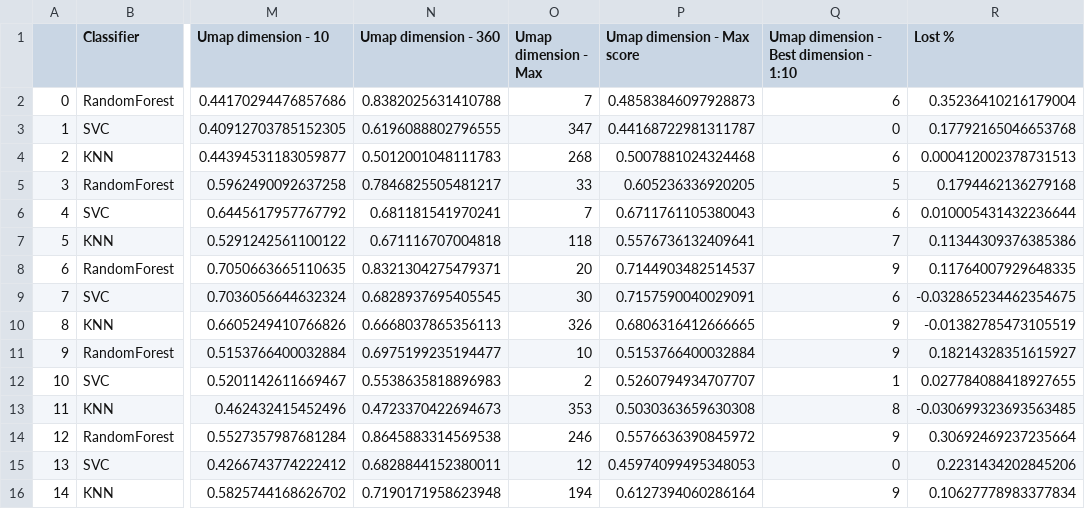
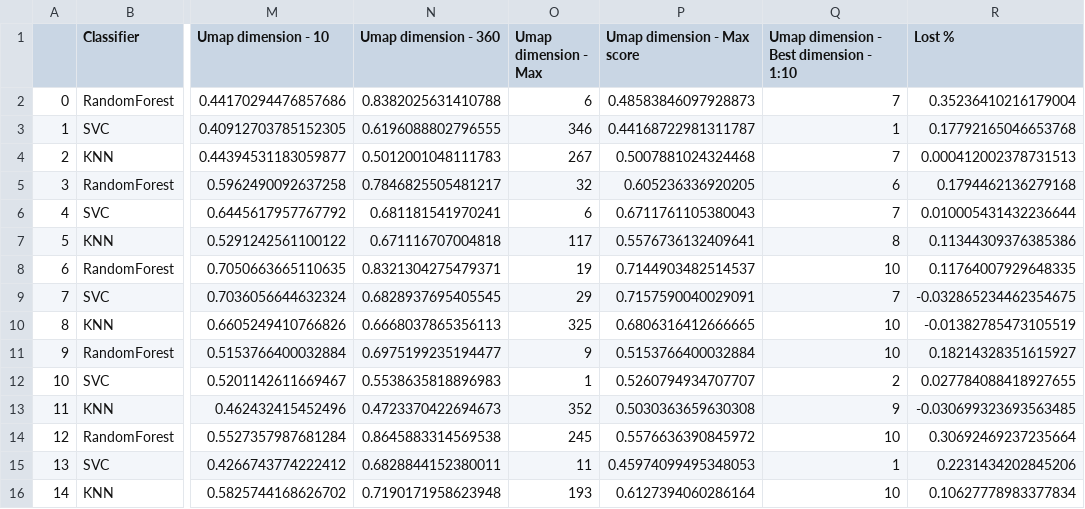
Before and after one commit to discovery-unicamp/hiaac-m4-experiments, a CSV file: analysis/Umap_Dimensions/results/Umap_dimension_Time_analysis.csv, drawn as a sheet; only a part is shown, gaps mark what is left out; the diff names each change by its address in the sheet, - before the commit and + after, or states it on an @@ line.

```diff
--- a/analysis/Umap_Dimensions/results/Umap_dimension_Time_analysis.csv
+++ b/analysis/Umap_Dimensions/results/Umap_dimension_Time_analysis.csv
-O2 (Umap dimension - Max): 7
+O2 (Umap dimension - Max): 6
-Q2: 6
+Q2: 7
-O3 (Umap dimension - Max): 347
+O3 (Umap dimension - Max): 346
-Q3: 0
+Q3: 1
-O4 (Umap dimension - Max): 268
+O4 (Umap dimension - Max): 267
-Q4: 6
+Q4: 7
-O5 (Umap dimension - Max): 33
+O5 (Umap dimension - Max): 32
-Q5: 5
+Q5: 6
-O6 (Umap dimension - Max): 7
+O6 (Umap dimension - Max): 6
-Q6: 6
+Q6: 7
-O7 (Umap dimension - Max): 118
+O7 (Umap dimension - Max): 117
-Q7: 7
+Q7: 8
-O8 (Umap dimension - Max): 20
+O8 (Umap dimension - Max): 19
-Q8: 9
+Q8: 10
-O9 (Umap dimension - Max): 30
+O9 (Umap dimension - Max): 29
-Q9: 6
+Q9: 7
-O10 (Umap dimension - Max): 326
+O10 (Umap dimension - Max): 325
-Q10:Q11: 9
+Q10:Q11: 10
-O11 (Umap dimension - Max): 10
+O11 (Umap dimension - Max): 9
-O12 (Umap dimension - Max): 2
+O12 (Umap dimension - Max): 1
-Q12: 1
+Q12: 2
-O13 (Umap dimension - Max): 353
+O13 (Umap dimension - Max): 352
-Q13: 8
+Q13: 9
-O14 (Umap dimension - Max): 246
+O14 (Umap dimension - Max): 245
-Q14: 9
+Q14: 10
-O15 (Umap dimension - Max): 12
+O15 (Umap dimension - Max): 11
-Q15: 0
+Q15: 1
-O16 (Umap dimension - Max): 194
+O16 (Umap dimension - Max): 193
-Q16: 9
+Q16: 10
```
Also changed, not shown: analysis/Umap_Dimensions/results/Umap_dimension_Frequency_analysis.csv.
